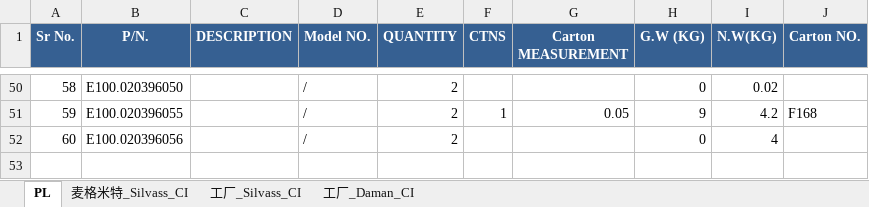
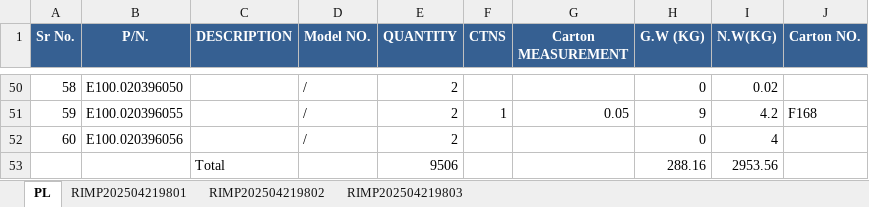
Before and after one commit to anlaganlag/export_reimport, an Excel workbook: outputs/reimport_invoice.xlsx, sheet PL, drawn as a sheet; only a part is shown, gaps mark what is left out; values as stored, in another font and other column widths than the file's, no borders; the diff names each change by its address in the sheet, - before the commit and + after, or states it on an @@ line.

```diff
--- a/outputs/reimport_invoice.xlsx (sheet PL)
+++ b/outputs/reimport_invoice.xlsx (sheet PL)
-sheet tab: 麦格米特_Silvass_CI
+sheet tab: RIMP202504219801
-sheet tab: 工厂_Silvass_CI
+sheet tab: RIMP202504219802
-sheet tab: 工厂_Daman_CI
+sheet tab: RIMP202504219803
+row 53:  |  | Total |  | 9506 |  |  | 288.16 | 2953.56
```
Also changed, not shown: sheet RIMP202504219803, sheet RIMP202504219801, sheet RIMP202504219802, outputs/export_invoice.xlsx, outputs/pl_original_invoice.xlsx, 8 other files.
